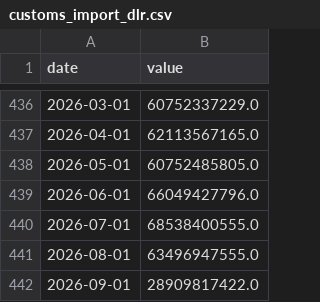
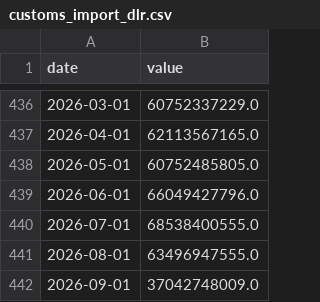
Before and after one commit to stevekoo-ai/Repo_name, a CSV file: data/normalized/customs_import_dlr.csv, drawn as a sheet; only a part is shown, gaps mark what is left out.

```diff
--- a/data/normalized/customs_import_dlr.csv
+++ b/data/normalized/customs_import_dlr.csv
@@ -441,2 +441,2 @@ date,value
 2026-08-01,63496947555.0
-2026-09-01,28909817422.0
+2026-09-01,37042748009.0
```
Also changed, not shown: data/normalized/customs_export_dlr.csv, sources/daily-price-history.csv, 3 other files.
